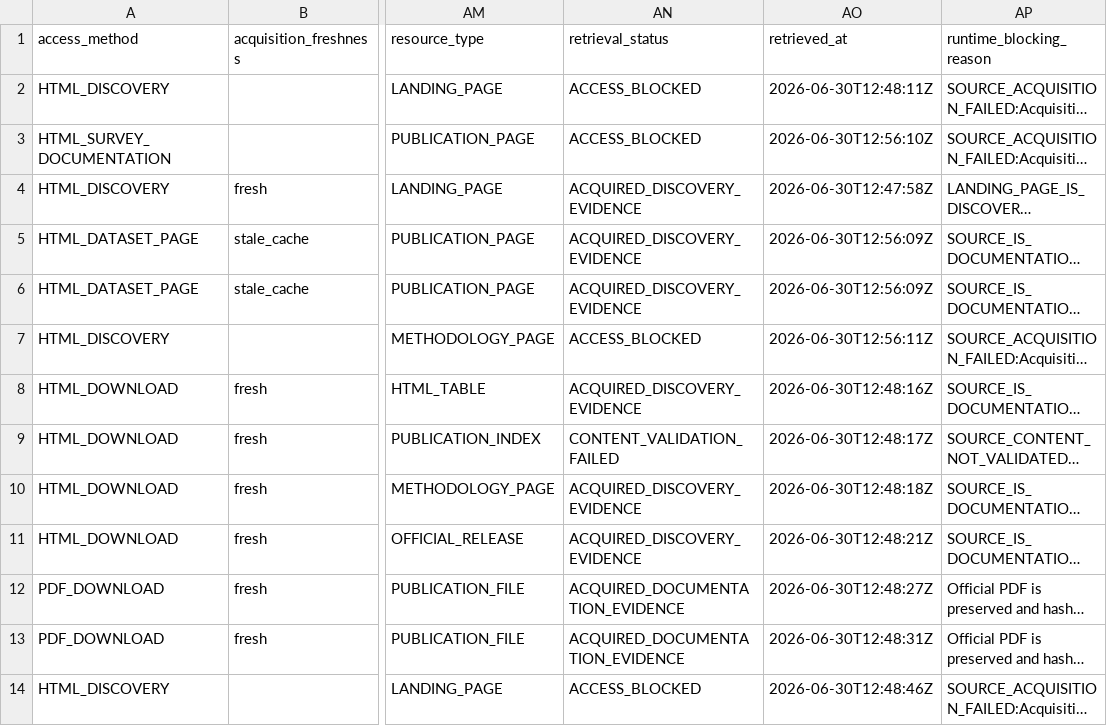
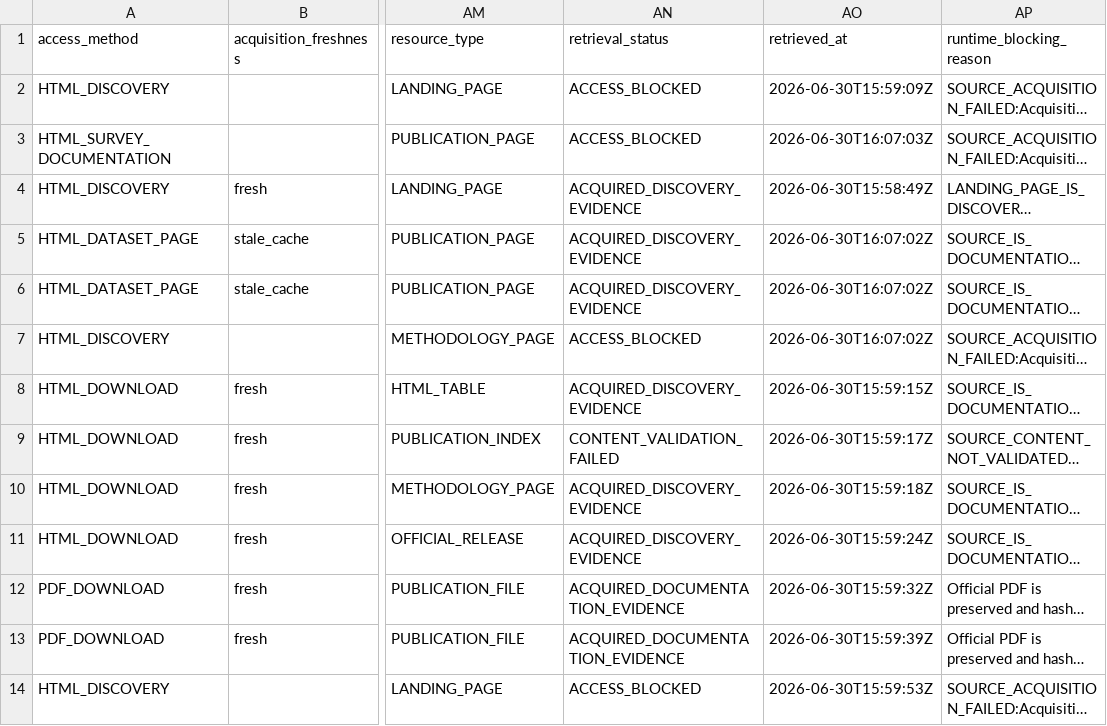
Before and after one commit to tomazlucena-crypto/armilar-data-pipeline, a CSV file: public/latest/source_probe_candidate_results.csv, drawn as a sheet; only a part is shown, gaps mark what is left out; long unchanged cells end in …; the diff covers the shown part only; the diff names each change by its address in the sheet, - before the commit and + after, or states it on an @@ line.

```diff
--- a/public/latest/source_probe_candidate_results.csv
+++ b/public/latest/source_probe_candidate_results.csv
-AO2 (retrieved_at): 2026-06-30T12:48:11Z
+AO2 (retrieved_at): 2026-06-30T15:59:09Z
-AO3 (retrieved_at): 2026-06-30T12:56:10Z
+AO3 (retrieved_at): 2026-06-30T16:07:03Z
-AO4 (retrieved_at): 2026-06-30T12:47:58Z
+AO4 (retrieved_at): 2026-06-30T15:58:49Z
-AO5:AO6 (retrieved_at): 2026-06-30T12:56:09Z
+AO5:AO6 (retrieved_at): 2026-06-30T16:07:02Z
-AO7 (retrieved_at): 2026-06-30T12:56:11Z
+AO7 (retrieved_at): 2026-06-30T16:07:02Z
-AO8 (retrieved_at): 2026-06-30T12:48:16Z
+AO8 (retrieved_at): 2026-06-30T15:59:15Z
-AO9 (retrieved_at): 2026-06-30T12:48:17Z
+AO9 (retrieved_at): 2026-06-30T15:59:17Z
-AO10 (retrieved_at): 2026-06-30T12:48:18Z
+AO10 (retrieved_at): 2026-06-30T15:59:18Z
-AO11 (retrieved_at): 2026-06-30T12:48:21Z
+AO11 (retrieved_at): 2026-06-30T15:59:24Z
-AO12 (retrieved_at): 2026-06-30T12:48:27Z
+AO12 (retrieved_at): 2026-06-30T15:59:32Z
-AO13 (retrieved_at): 2026-06-30T12:48:31Z
+AO13 (retrieved_at): 2026-06-30T15:59:39Z
-AO14 (retrieved_at): 2026-06-30T12:48:46Z
+AO14 (retrieved_at): 2026-06-30T15:59:53Z
```
Also changed, not shown: 50 edited cells elsewhere in this file, public/latest/country_adapter_failures.csv, public/latest/country_mapping_audit.csv, 28 other files.
